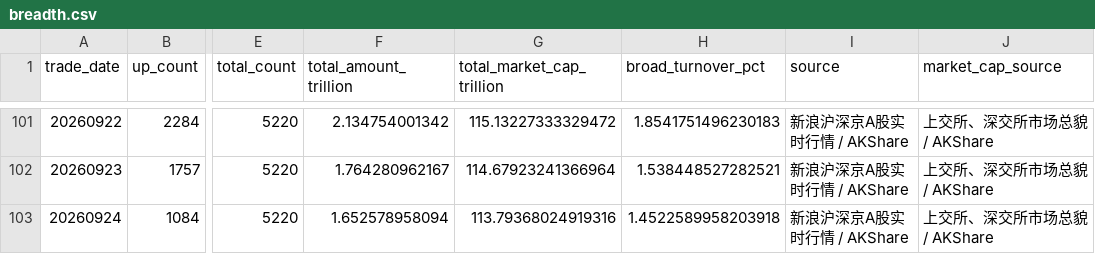
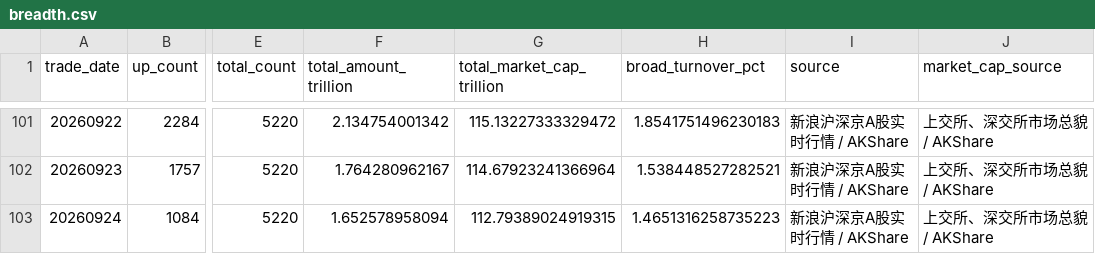
Before and after one commit to yuwxsarah/macroscope-dashboard, a CSV file: data/breadth.csv, drawn as a sheet; only a part is shown, gaps mark what is left out; the diff names each change by its address in the sheet, - before the commit and + after, or states it on an @@ line.

```diff
--- a/data/breadth.csv
+++ b/data/breadth.csv
-G103 (total_market_cap_trillion): 113.79368024919316
+G103 (total_market_cap_trillion): 112.79389024919315
-H103 (broad_turnover_pct): 1.4522589958203918
+H103 (broad_turnover_pct): 1.4651316258735223
```
Also changed, not shown: data/deviation.csv, data/leverage.csv, 10 other files.
